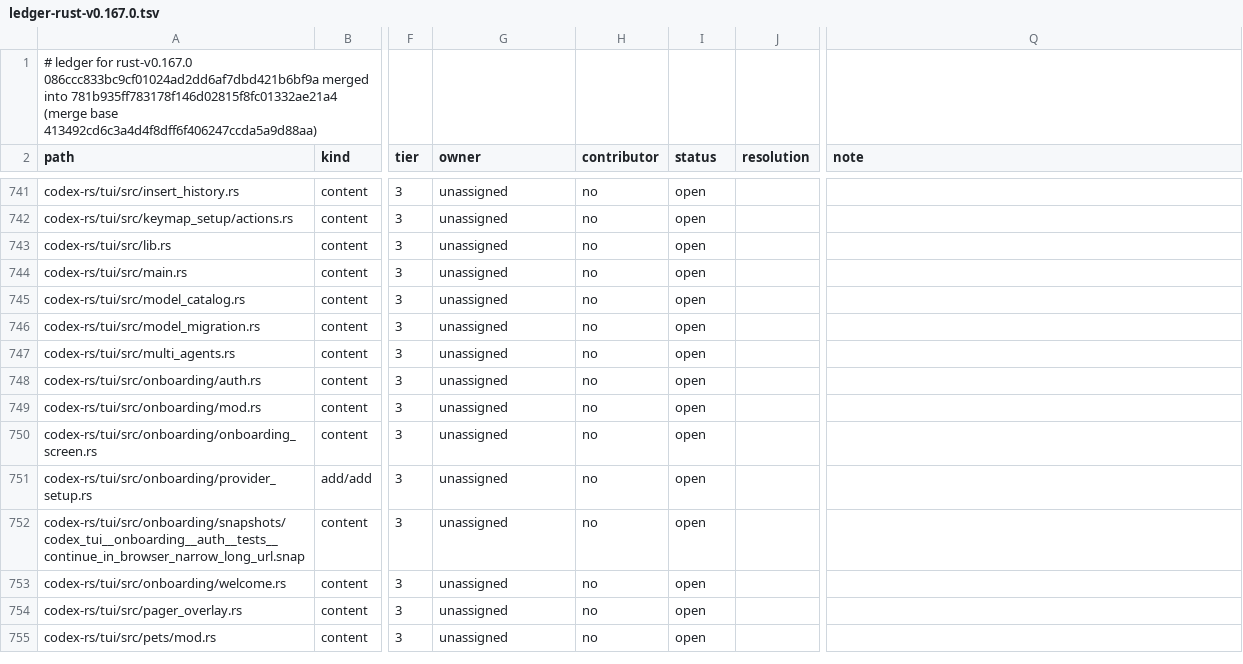
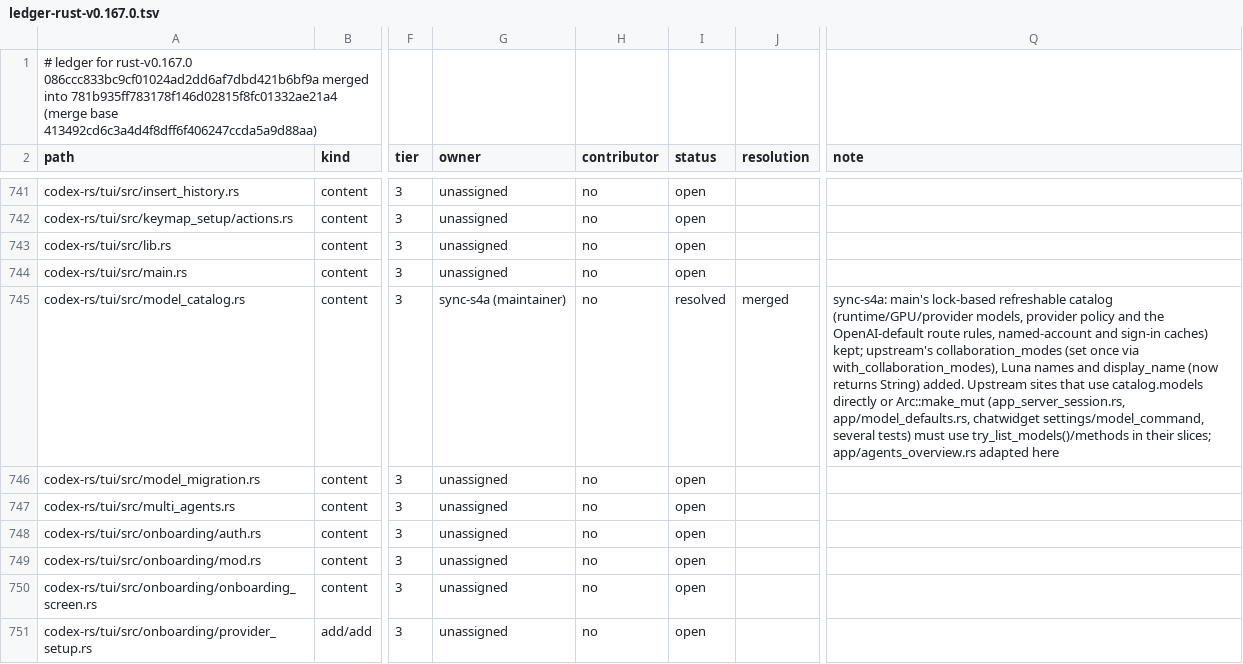
Before and after one commit to CorbanuCore/CorbanuTerminal, a TSV file: docs/management/upstreamSync/ledger-rust-v0.167.0.tsv, drawn as a sheet; only a part is shown, gaps mark what is left out; the shorter side is filled out with more unchanged rows; the diff names each change by its address in the sheet, - before the commit and + after, or states it on an @@ line.

Commit message:
Upstream sync S4a: model catalog keeps main's refreshable catalog with upstream's collaboration modes
main's lock-based ModelCatalog (runtime/GPU/provider models, provider policy, named-account
and sign-in caches) stays; upstream's collaboration_modes, Luna display names and
display_name (owned String) are added. agents_overview reads a snapshot via try_list_models.

```diff
--- a/docs/management/upstreamSync/ledger-rust-v0.167.0.tsv
+++ b/docs/management/upstreamSync/ledger-rust-v0.167.0.tsv
-G745 (owner): unassigned
+G745 (owner): sync-s4a (maintainer)
-I745 (status): open
+I745 (status): resolved
-J745 (resolution): (empty)
+J745 (resolution): merged
-Q745 (note): (empty)
+Q745 (note): sync-s4a: main's lock-based refreshable catalog (runtime/GPU/provider models, provider policy and the OpenAI-default route rules, named-account and sign-in caches) kept; upstream's collaboration_modes (set once via with_collaboration_modes), Luna names and display_name (now returns String) added. Upstream sites that use catalog.models directly or Arc::make_mut (app_server_session.rs, app/model_defaults.rs, chatwidget settings/model_command, several tests) must use try_list_models()/methods in their slices; app/agents_overview.rs adapted here
```
Also changed, not shown: 2 other files.
